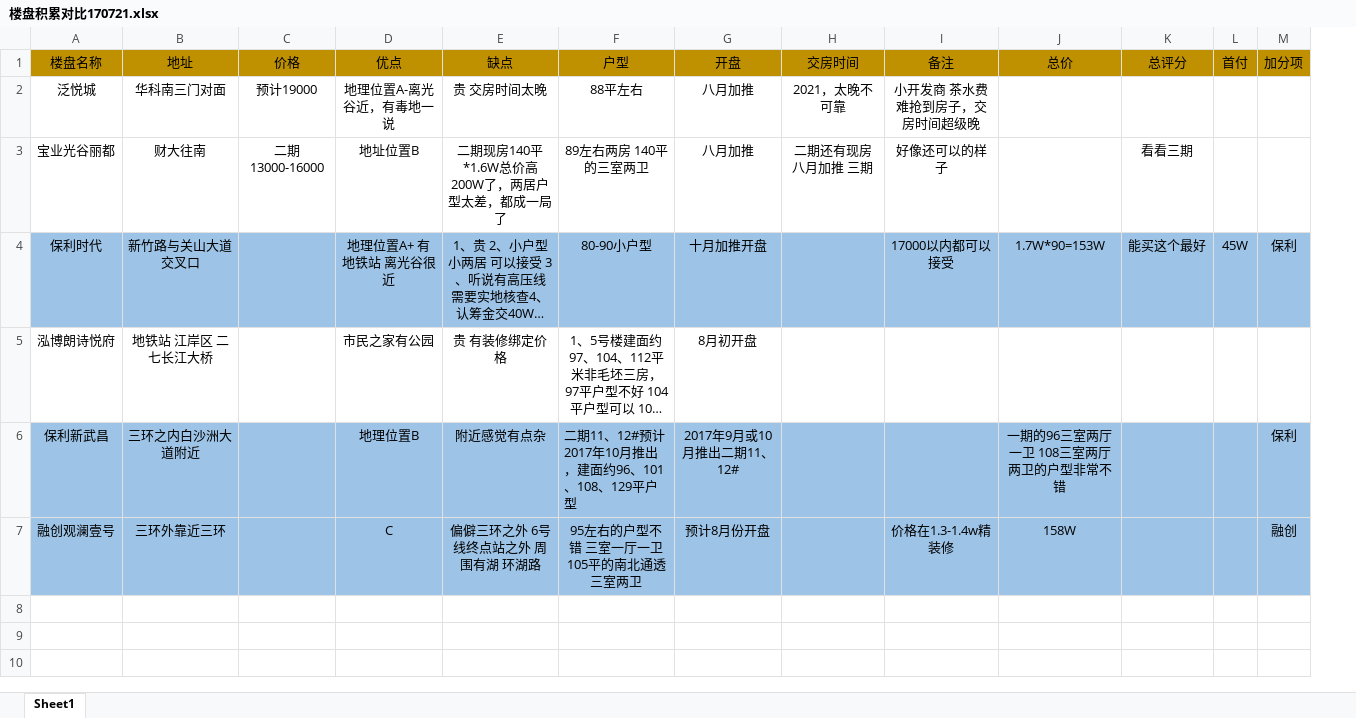
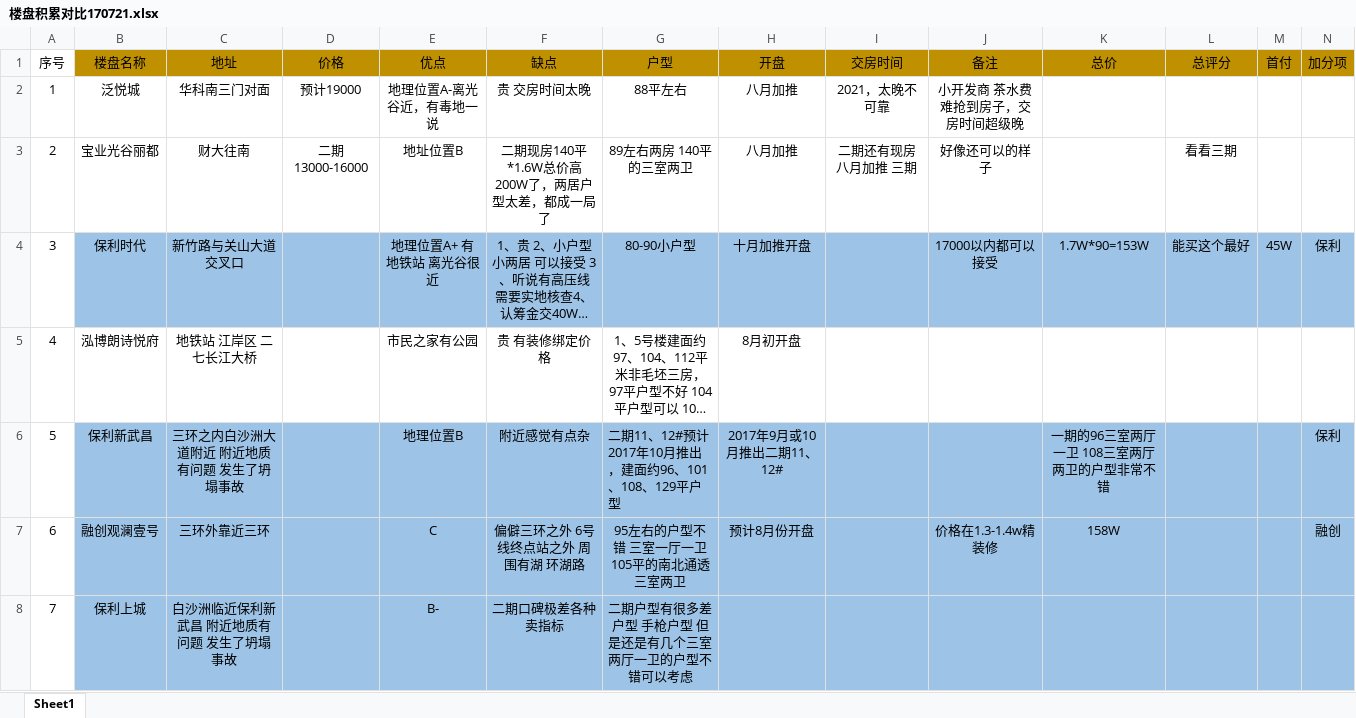
Before and after one commit to Jordan150513/Notes, an Excel workbook: 楼盘积累对比170721.xlsx, sheet Sheet1, drawn as a sheet; long unchanged cells end in …; values as stored, in another font and other column widths than the file's, no borders; addresses are those after the commit; the diff names each change by its address in the sheet, - before the commit and + after, or states it on an @@ line.

Commit message:
gengxin

```diff
--- a/楼盘积累对比170721.xlsx (sheet Sheet1)
+++ b/楼盘积累对比170721.xlsx (sheet Sheet1)
+column A (序号), rows 2-7: 1 | 2 | 3 | 4 | 5 | 6
-C6 (地址): 三环之内白沙洲大道附近
+C6 (地址): 三环之内白沙洲大道附近 附近地质有问题 发生了坍塌事故
+row 8: 7 | 保利上城 | 白沙洲临近保利新武昌 附近地质有问题 发生了坍塌事故 |  | B- | 二期口碑极差各种卖指标 | 二期户型有很多差户型 手枪户型 但是还是有几个三室两厅一卫的户型不错可以考虑
```
